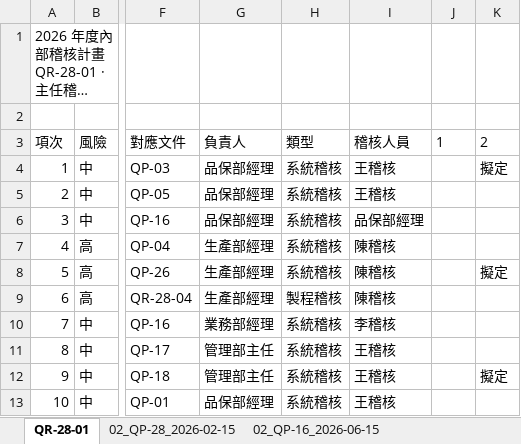
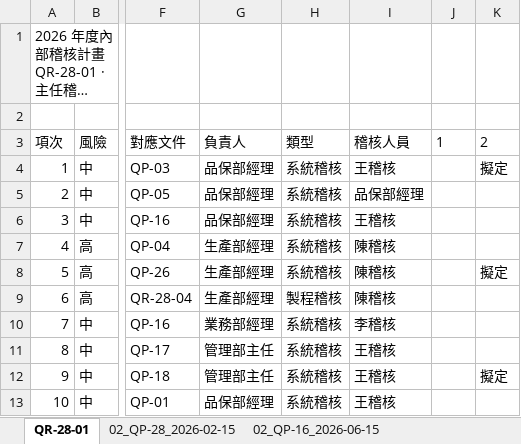
Before and after one commit to chenchihcu/qms-annual-internal-audit, an Excel workbook: artifacts/release/xlsx-smoke.xlsx, sheet QR-28-01, drawn as a sheet; only a part is shown, gaps mark what is left out; long unchanged cells end in …; values as stored, in another font and other column widths than the file's, no borders; the diff names each change by its address in the sheet, - before the commit and + after, or states it on an @@ line.

```diff
--- a/artifacts/release/xlsx-smoke.xlsx (sheet QR-28-01)
+++ b/artifacts/release/xlsx-smoke.xlsx (sheet QR-28-01)
-I5: 王稽核
+I5: 品保部經理
-I6: 品保部經理
+I6: 王稽核
```
Also changed, not shown: 8 other files.
